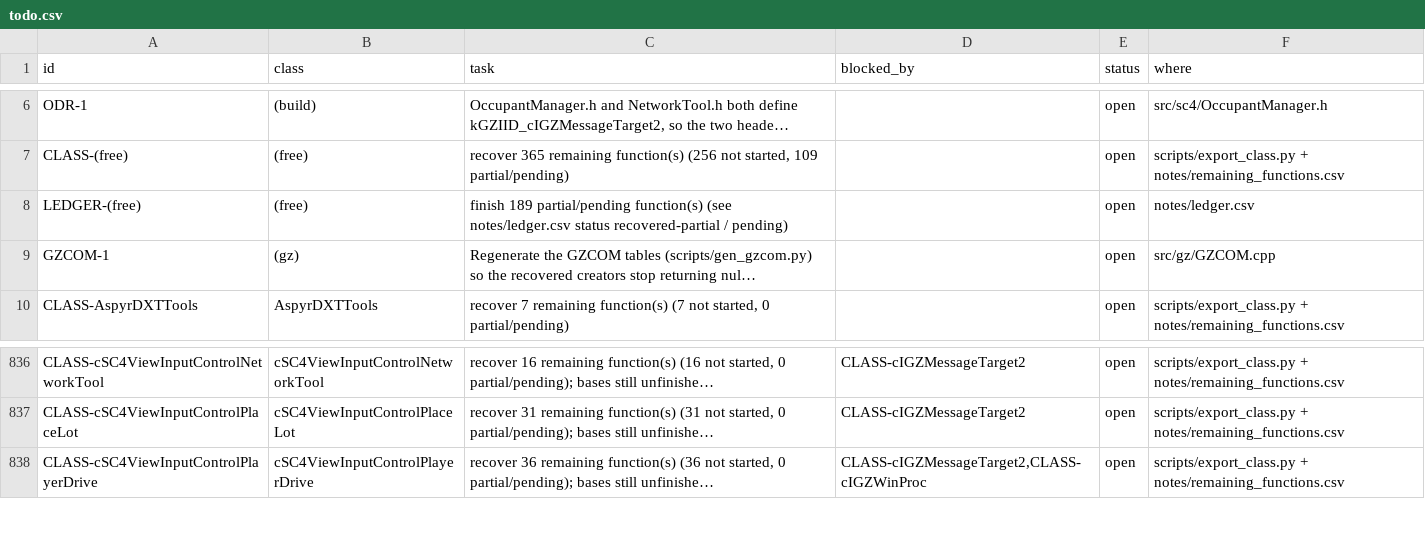
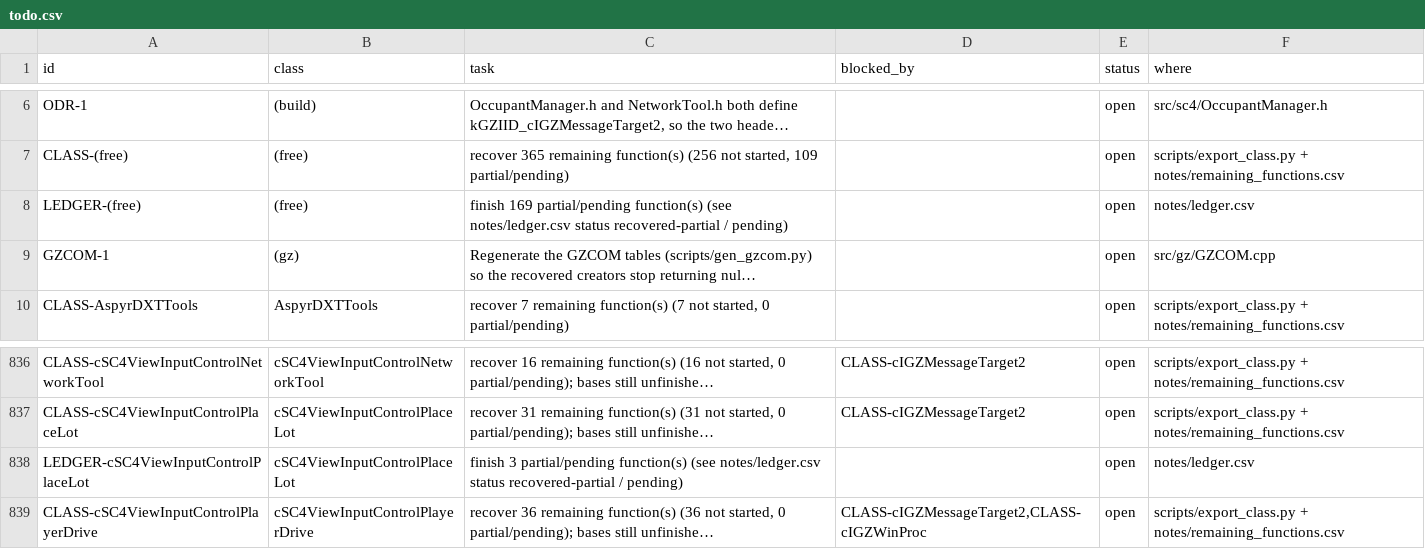
Before and after one commit to CadenKalez/DeSCAi4, a CSV file: notes/todo.csv, drawn as a sheet; only a part is shown, gaps mark what is left out; long unchanged cells end in …; the diff names each change by its address in the sheet, - before the commit and + after, or states it on an @@ line.

```diff
--- a/notes/todo.csv
+++ b/notes/todo.csv
-C8 (task): finish 189 partial/pending function(s)…
+C8 (task): finish 169 partial/pending function(s)…
+row 838: LEDGER-cSC4ViewInputControlPlaceLot | cSC4ViewInputControlPlaceLot | finish 3 partial/pending function(s) (see notes/ledger.csv status recovered-partial / pending) |  | open | notes/ledger.csv
```
Also changed, not shown: 11 other files.
